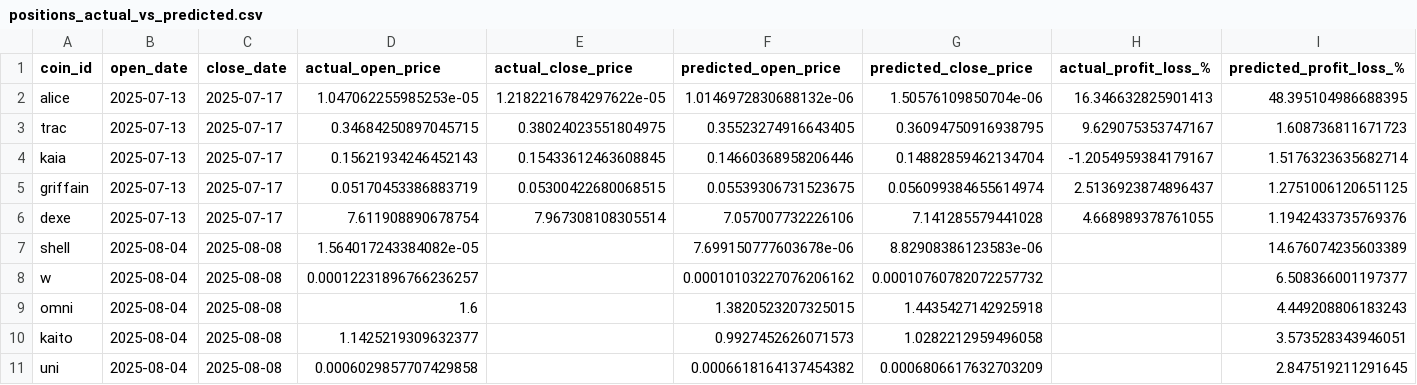
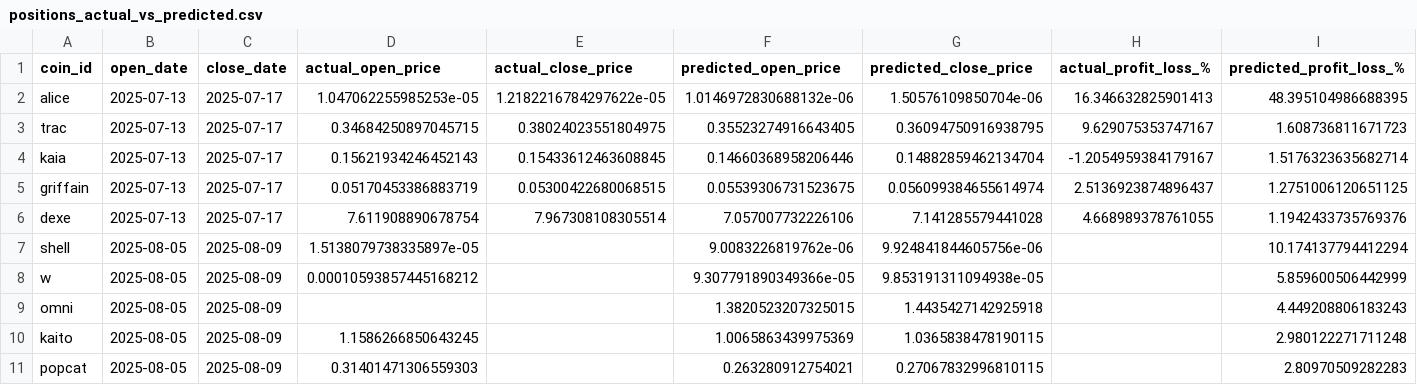
Before and after one commit to tamonashroy/price-prediction-app, a CSV file: positions_actual_vs_predicted.csv, drawn as a sheet.

```diff
--- a/positions_actual_vs_predicted.csv
+++ b/positions_actual_vs_predicted.csv
@@ -6,6 +6,6 @@ griffain,2025-07-13,2025-07-17,0.05170453386883719,0.05300422680068515,0.0553930
 dexe,2025-07-13,2025-07-17,7.611908890678754,7.967308108305514,7.057007732226106,7.141285579441028,4.668989378761055,1.1942433735769376
-shell,2025-08-04,2025-08-08,1.564017243384082e-05,,7.699150777603678e-06,8.82908386123583e-06,,14.676074235603389
-w,2025-08-04,2025-08-08,0.00012231896766236257,,0.00010103227076206162,0.00010760782072257732,,6.508366001197377
-omni,2025-08-04,2025-08-08,1.6,,1.3820523207325015,1.4435427142925918,,4.449208806183243
-kaito,2025-08-04,2025-08-08,1.1425219309632377,,0.9927452626071573,1.0282212959496058,,3.573528343946051
-uni,2025-08-04,2025-08-08,0.0006029857707429858,,0.0006618164137454382,0.0006806617632703209,,2.847519211291645
+shell,2025-08-05,2025-08-09,1.5138079738335897e-05,,9.0083226819762e-06,9.924841844605756e-06,,10.174137794412294
+w,2025-08-05,2025-08-09,0.00010593857445168212,,9.307791890349366e-05,9.853191311094938e-05,,5.859600506442999
+omni,2025-08-05,2025-08-09,,,1.3820523207325015,1.4435427142925918,,4.449208806183243
+kaito,2025-08-05,2025-08-09,1.1586266850643245,,1.0065863439975369,1.0365838478190115,,2.980122271711248
+popcat,2025-08-05,2025-08-09,0.31401471306559303,,0.263280912754021,0.27067832996810115,,2.80970509282283
```
Also changed, not shown: batch_5day_predictions.csv, batch_last5_actual_vs_predicted.csv, 2 other files.
